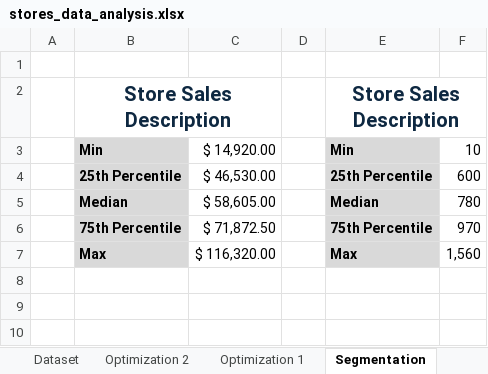
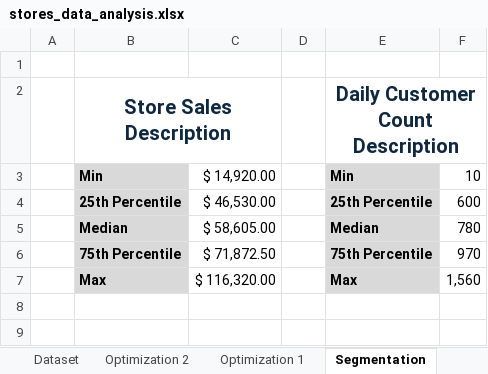
Before and after one commit to JoshCO11/Supermarket_Store_Branches_Sales_Excel_Project-Data_Analytics, an Excel workbook: stores_data_analysis.xlsx, sheet Segmentation, drawn as a sheet; only a part is shown; the shorter side is filled out with more unchanged rows; values as stored, in another font and other column widths than the file's, no borders; charts and pictures not drawn; the diff names each change by its address in the sheet, - before the commit and + after, or states it on an @@ line.

Commit message:
excel changes

```diff
--- a/stores_data_analysis.xlsx (sheet Segmentation)
+++ b/stores_data_analysis.xlsx (sheet Segmentation)
-E2: Store Sales Description
+E2: Daily Customer Count Description
```
Also changed, not shown: 1 other file.
